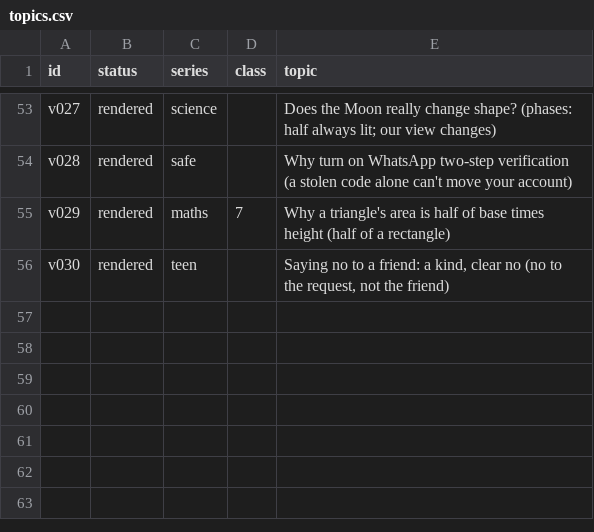
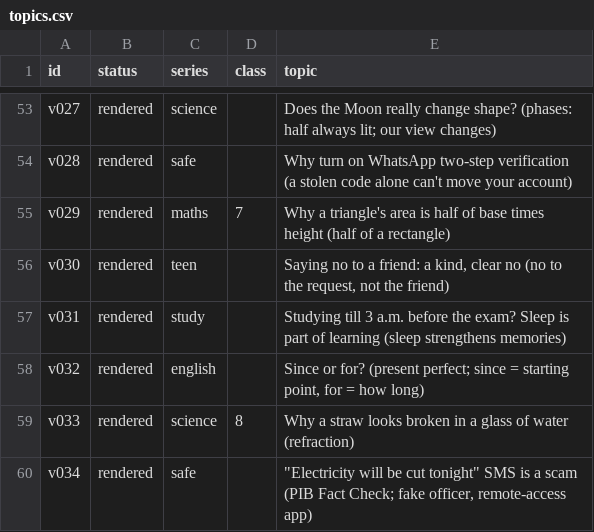
Before and after one commit to sanjay493/kyun-aur-kaise-reels, a CSV file: docs/topics.csv, drawn as a sheet; only a part is shown, gaps mark what is left out.

```diff
--- a/docs/topics.csv
+++ b/docs/topics.csv
@@ -56 +56,5 @@ v029,rendered,maths,7,Why a triangle's area is half of base times height (half o
 v030,rendered,teen,,"Saying no to a friend: a kind, clear no (no to the request, not the friend)"
+v031,rendered,study,,"Studying till 3 a.m. before the exam? Sleep is part of learning (sleep strengthens memories)"
+v032,rendered,english,,"Since or for? (present perfect; since = starting point, for = how long)"
+v033,rendered,science,8,Why a straw looks broken in a glass of water (refraction)
+v034,rendered,safe,,"""Electricity will be cut tonight"" SMS is a scam (PIB Fact Check; fake officer, remote-access app)"
```
Also changed, not shown: 6 other files.
